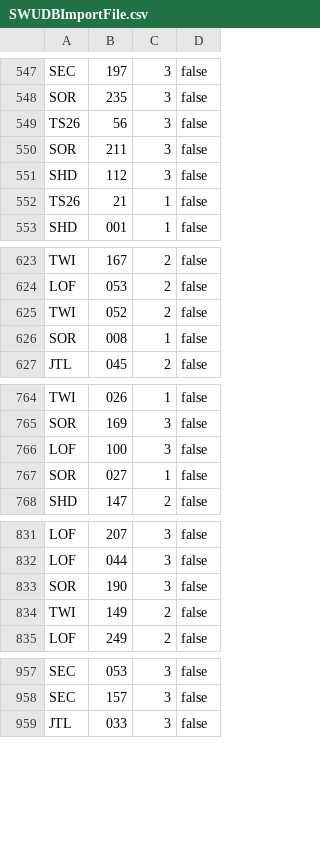
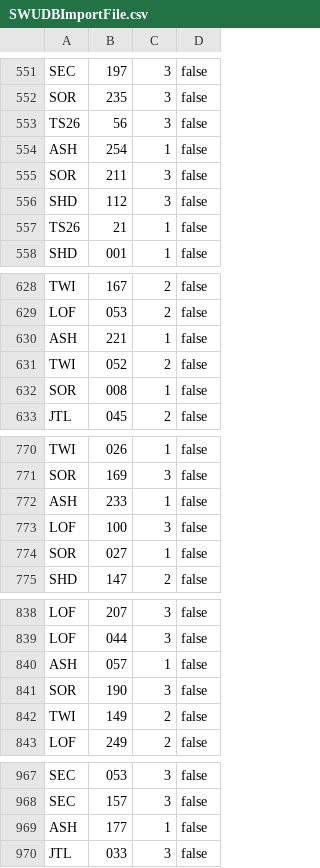
Before and after one commit to Asmoridin/card_games, a CSV file: S/Star_Wars_Unlimited/Data/SWUDBImportFile.csv, drawn as a sheet; only a part is shown, gaps mark what is left out; the diff covers the shown part only; the diff names each change by its address in the sheet, - before the commit and + after, or states it on an @@ line.

```diff
--- a/S/Star_Wars_Unlimited/Data/SWUDBImportFile.csv
+++ b/S/Star_Wars_Unlimited/Data/SWUDBImportFile.csv
+row 554: ASH | 254 | 1 | false
+row 630: ASH | 221 | 1 | false
+row 772: ASH | 233 | 1 | false
+row 840: ASH | 057 | 1 | false
+row 969: ASH | 177 | 1 | false
```
Also changed, not shown: 11 added rows elsewhere in this file, 11 other files.
